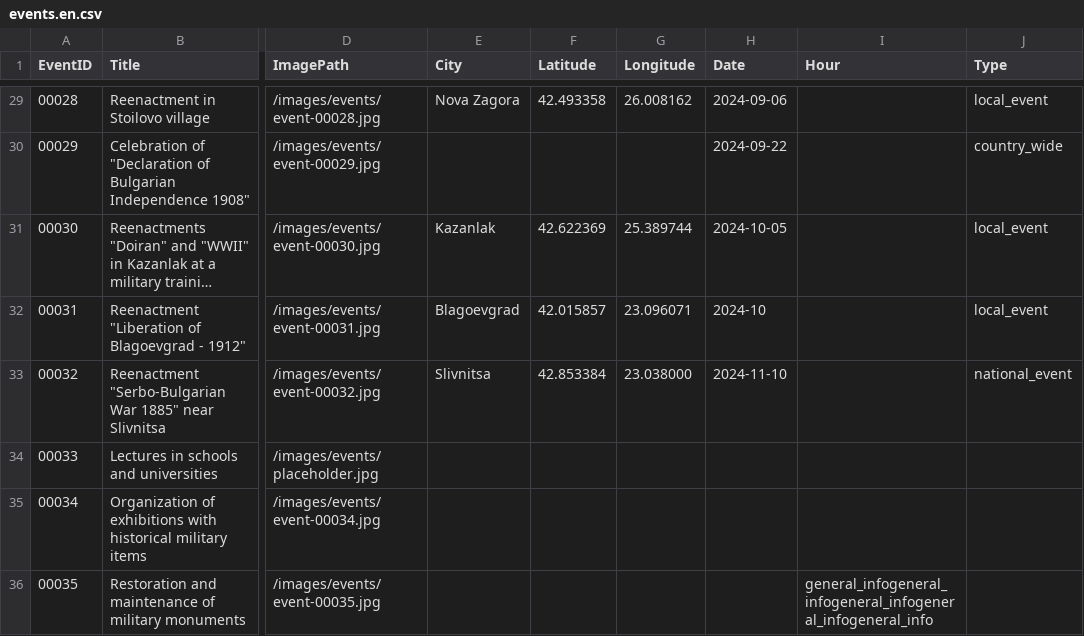
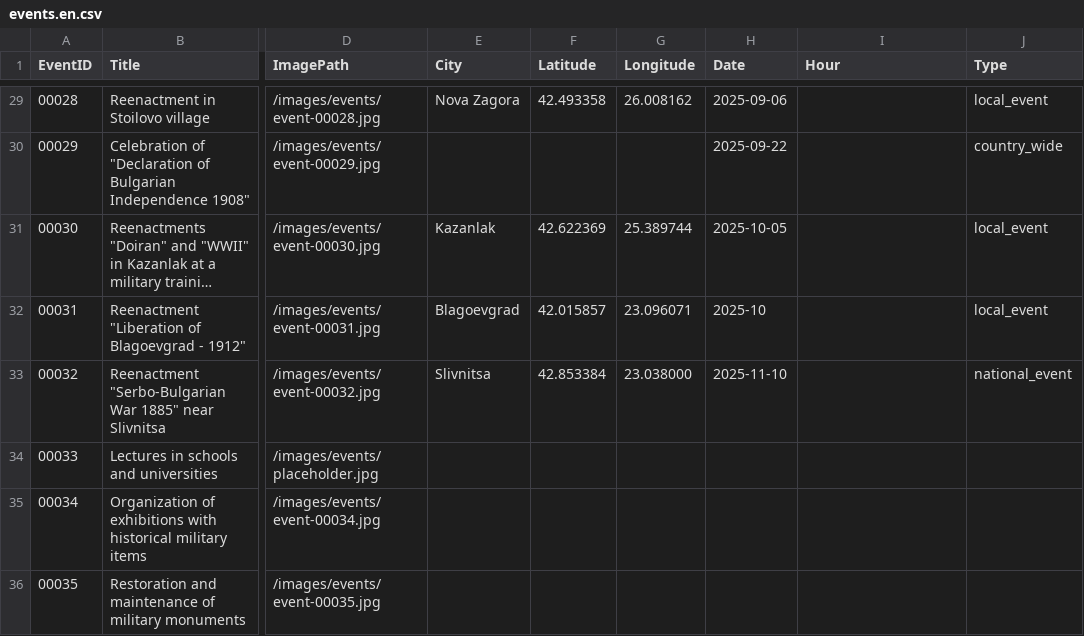
Before and after one commit to dmnavushtanov/traditsia-site, a CSV file: src/content/events.en.csv, drawn as a sheet; only a part is shown, gaps mark what is left out; long unchanged cells end in …; the diff covers the shown part only; the diff names each change by its address in the sheet, - before the commit and + after, or states it on an @@ line.

```diff
--- a/src/content/events.en.csv
+++ b/src/content/events.en.csv
-H29 (Date): 2024-09-06
+H29 (Date): 2025-09-06
-H30 (Date): 2024-09-22
+H30 (Date): 2025-09-22
-H31 (Date): 2024-10-05
+H31 (Date): 2025-10-05
-H32 (Date): 2024-10
+H32 (Date): 2025-10
-H33 (Date): 2024-11-10
+H33 (Date): 2025-11-10
-I36 (Hour): general_infogeneral_infogeneral_infogeneral_infogeneral_info
+I36 (Hour): (empty)
```
Also changed, not shown: 27 edited cells elsewhere in this file, src/content/events.csv, src/content/fixed_events.csv.
